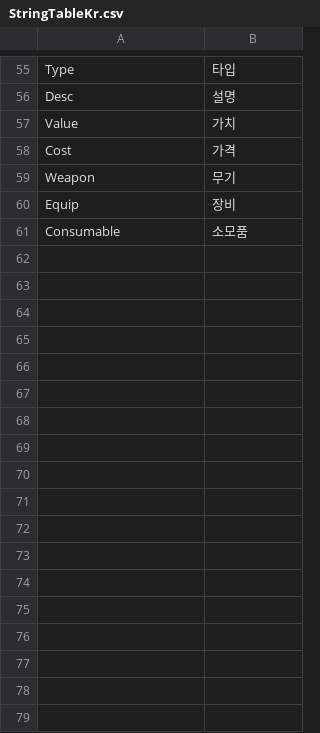
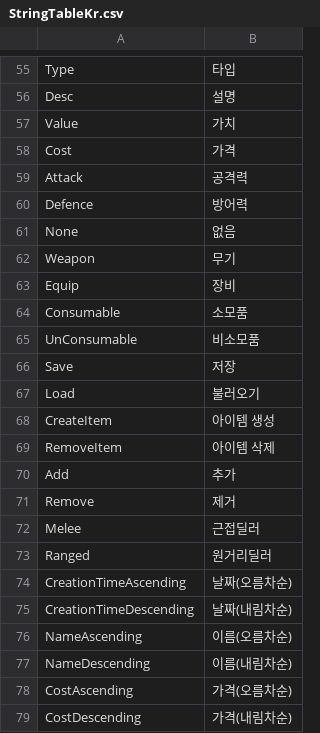
Before and after one commit to Devel-Rocket-ClassRoom/unity-file-ui-study-HanuYat, a CSV file: Assets/Resources/DataTables/StringTableKr.csv, drawn as a sheet; only a part is shown, gaps mark what is left out.

```diff
--- a/Assets/Resources/DataTables/StringTableKr.csv
+++ b/Assets/Resources/DataTables/StringTableKr.csv
@@ -58,2 +58,5 @@ Value,가치
 Cost,가격
+Attack,공격력
+Defence,방어력
+None,없음
 Weapon,무기
@@ -61 +64,16 @@ Equip,장비
 Consumable,소모품
+UnConsumable,비소모품
+Save,저장
+Load,불러오기
+CreateItem,아이템 생성
+RemoveItem,아이템 삭제
+Add,추가
+Remove,제거
+Melee,근접딜러
+Ranged,원거리딜러
+CreationTimeAscending,날짜(오름차순)
+CreationTimeDescending,날짜(내림차순)
+NameAscending,이름(오름차순)
+NameDescending,이름(내림차순)
+CostAscending,가격(오름차순)
+CostDescending,가격(내림차순)
```
Also changed, not shown: Assets/Resources/DataTables/CharacterTable.csv, Assets/Resources/DataTables/StringTableEn.csv, 57 other files.
